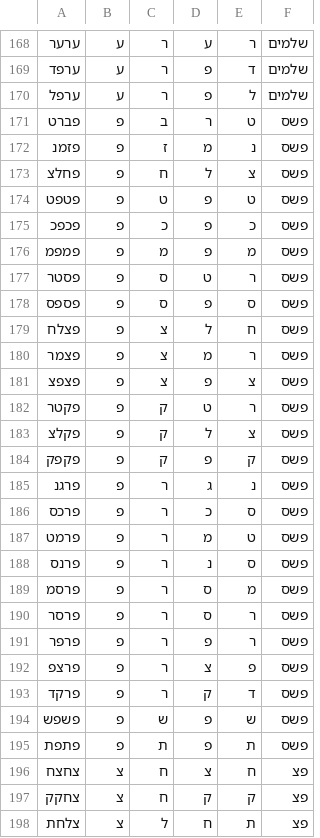
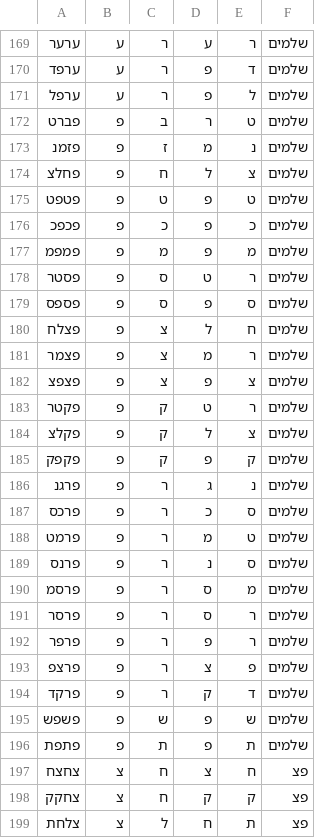
Before and after one commit to elazarg/root_verb_tables, a TSV file: roots_4_tagged.tsv, drawn as a sheet; only a part is shown, gaps mark what is left out; the diff covers the shown part only.

```diff
--- a/roots_4_tagged.tsv
+++ b/roots_4_tagged.tsv
@@ -170,27 +171,27 @@
 ערפל	ע	ר	פ	ל	שלמים
-פברט	פ	ב	ר	ט	פשס
-פזמנ	פ	ז	מ	נ	פשס
-פחלצ	פ	ח	ל	צ	פשס
-פטפט	פ	ט	פ	ט	פשס
-פכפכ	פ	כ	פ	כ	פשס
-פמפמ	פ	מ	פ	מ	פשס
-פסטר	פ	ס	ט	ר	פשס
-פספס	פ	ס	פ	ס	פשס
-פצלח	פ	צ	ל	ח	פשס
-פצמר	פ	צ	מ	ר	פשס
-פצפצ	פ	צ	פ	צ	פשס
-פקטר	פ	ק	ט	ר	פשס
-פקלצ	פ	ק	ל	צ	פשס
-פקפק	פ	ק	פ	ק	פשס
-פרגנ	פ	ר	ג	נ	פשס
-פרכס	פ	ר	כ	ס	פשס
-פרמט	פ	ר	מ	ט	פשס
-פרנס	פ	ר	נ	ס	פשס
-פרסמ	פ	ר	ס	מ	פשס
-פרסר	פ	ר	ס	ר	פשס
-פרפר	פ	ר	פ	ר	פשס
-פרצפ	פ	ר	צ	פ	פשס
-פרקד	פ	ר	ק	ד	פשס
-פשפש	פ	ש	פ	ש	פשס
-פתפת	פ	ת	פ	ת	פשס
+פברט	פ	ב	ר	ט	שלמים
+פזמנ	פ	ז	מ	נ	שלמים
+פחלצ	פ	ח	ל	צ	שלמים
+פטפט	פ	ט	פ	ט	שלמים
+פכפכ	פ	כ	פ	כ	שלמים
+פמפמ	פ	מ	פ	מ	שלמים
+פסטר	פ	ס	ט	ר	שלמים
+פספס	פ	ס	פ	ס	שלמים
+פצלח	פ	צ	ל	ח	שלמים
+פצמר	פ	צ	מ	ר	שלמים
+פצפצ	פ	צ	פ	צ	שלמים
+פקטר	פ	ק	ט	ר	שלמים
+פקלצ	פ	ק	ל	צ	שלמים
+פקפק	פ	ק	פ	ק	שלמים
+פרגנ	פ	ר	ג	נ	שלמים
+פרכס	פ	ר	כ	ס	שלמים
+פרמט	פ	ר	מ	ט	שלמים
+פרנס	פ	ר	נ	ס	שלמים
+פרסמ	פ	ר	ס	מ	שלמים
+פרסר	פ	ר	ס	ר	שלמים
+פרפר	פ	ר	פ	ר	שלמים
+פרצפ	פ	ר	צ	פ	שלמים
+פרקד	פ	ר	ק	ד	שלמים
+פשפש	פ	ש	פ	ש	שלמים
+פתפת	פ	ת	פ	ת	שלמים
 צחצח	צ	ח	צ	ח	פצ
```
Also changed, not shown: 1 added row and 18 edited cells elsewhere in this file, roots_3_tagged.tsv, 2 other files.
